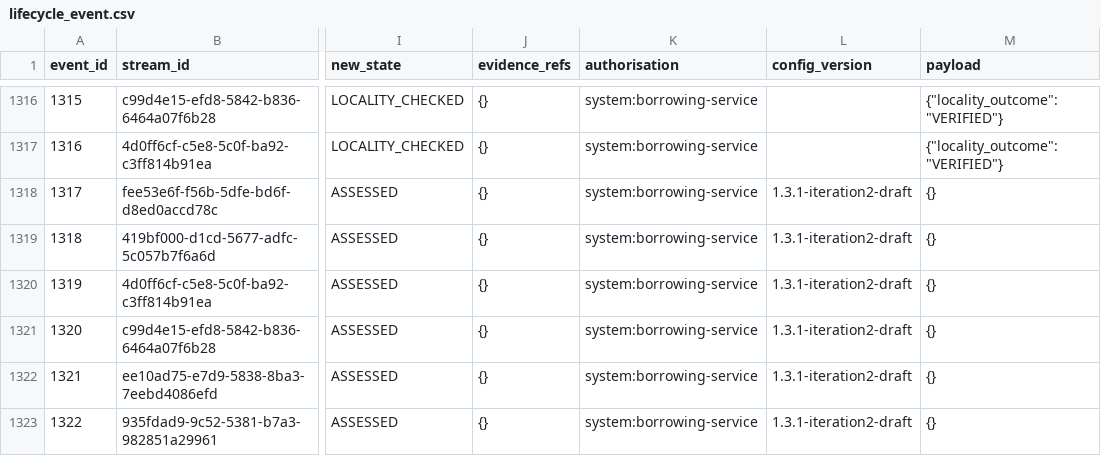
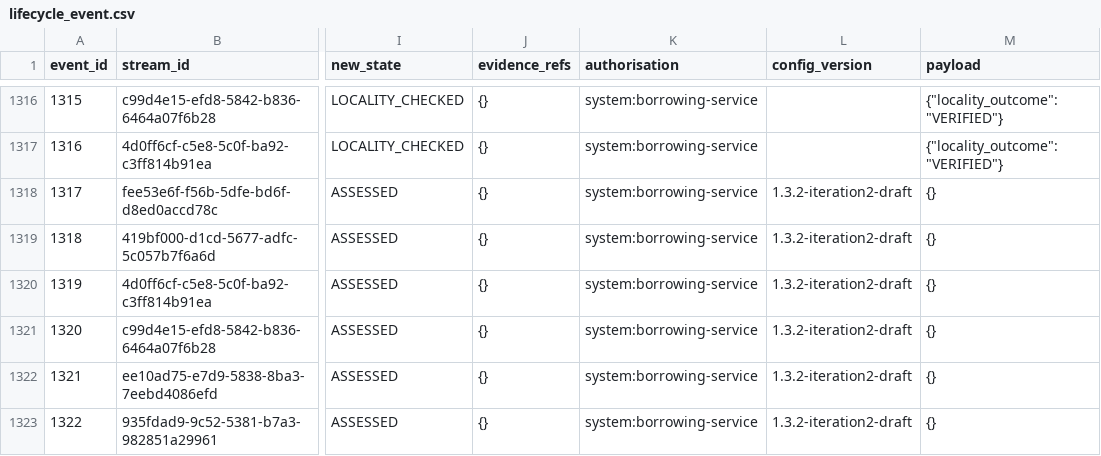
Before and after one commit to Areeba444/DigitalMohalla, a CSV file: data/derived/mini/lifecycle_event.csv, drawn as a sheet; only a part is shown, gaps mark what is left out; the diff covers the shown part only; the diff names each change by its address in the sheet, - before the commit and + after, or states it on an @@ line.

Commit message:
data: regenerate datasets for engine config 1.3.2
Only the config_version recorded on assessment events changes (mini and
standard lifecycle_event.csv and the manifests). validate.py on standard:
47449 checks, 0 failed.

```diff
--- a/data/derived/mini/lifecycle_event.csv
+++ b/data/derived/mini/lifecycle_event.csv
-L1318:L1323 (config_version): 1.3.1-iteration2-draft
+L1318:L1323 (config_version): 1.3.2-iteration2-draft
```
Also changed, not shown: 167 edited cells elsewhere in this file, data/derived/standard/lifecycle_event.csv, 2 other files.
